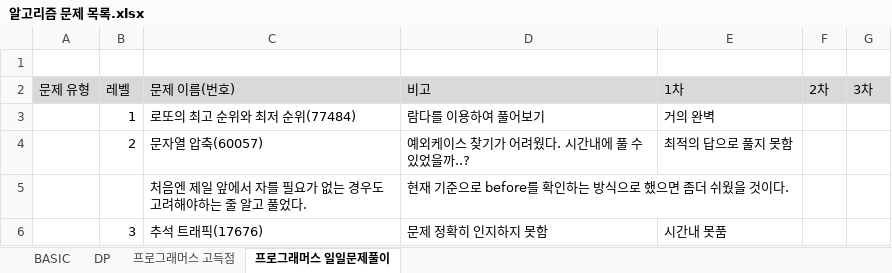
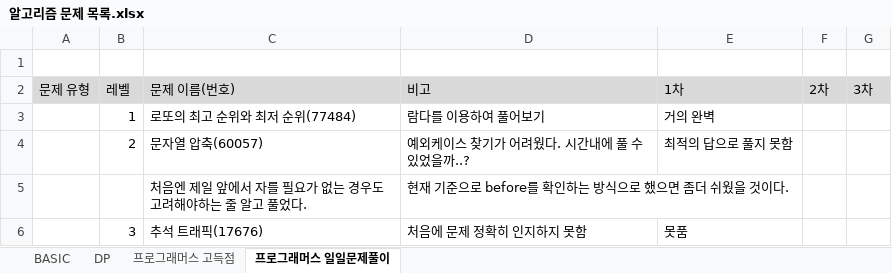
Before and after one commit to SeongJinSong/Algorithm, an Excel workbook: doc/알고리즘 문제 목록.xlsx, sheet 프로그래머스 일일문제풀이, drawn as a sheet; values as stored, in another font and other column widths than the file's, no borders; the diff names each change by its address in the sheet, - before the commit and + after, or states it on an @@ line.

```diff
--- a/doc/알고리즘 문제 목록.xlsx (sheet 프로그래머스 일일문제풀이)
+++ b/doc/알고리즘 문제 목록.xlsx (sheet 프로그래머스 일일문제풀이)
-D6 (비고): 문제 정확히 인지하지 못함
+D6 (비고): 처음에 문제 정확히 인지하지 못함
-E6 (1차): 시간내 못품
+E6 (1차): 못품
```
Also changed, not shown: 1 other file.
